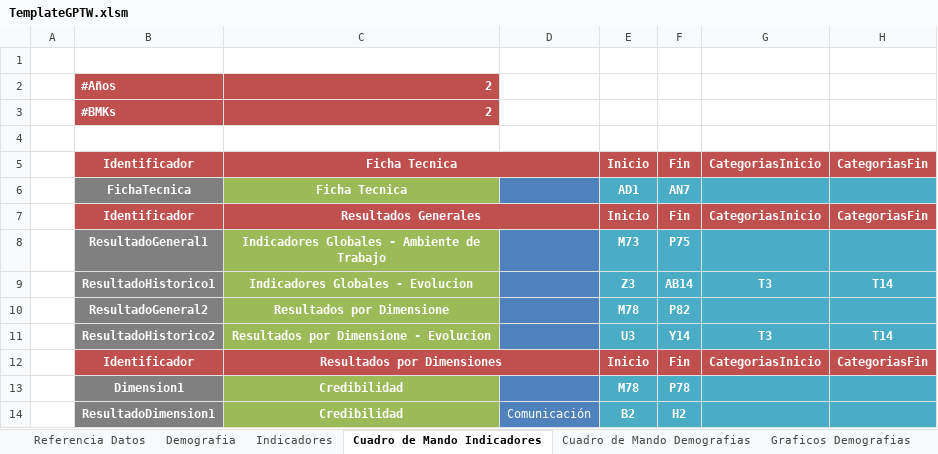
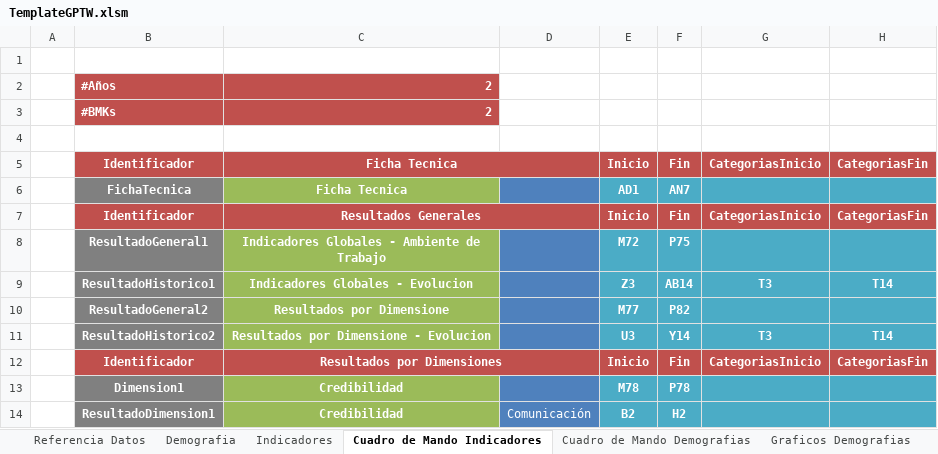
Before and after one commit to gino08/excelMacro, an Excel workbook: TemplateGPTW.xlsm, sheet Cuadro de Mando Indicadores, drawn as a sheet; only a part is shown; values as stored, in another font and other column widths than the file's, no borders; charts and pictures not drawn; the diff names each change by its address in the sheet, - before the commit and + after, or states it on an @@ line.

```diff
--- a/TemplateGPTW.xlsm (sheet Cuadro de Mando Indicadores)
+++ b/TemplateGPTW.xlsm (sheet Cuadro de Mando Indicadores)
-E8: M73
+E8: M72
-E10: M78
+E10: M77
```
Also changed, not shown: sheet Graficos Indicadores, charts or pictures.
